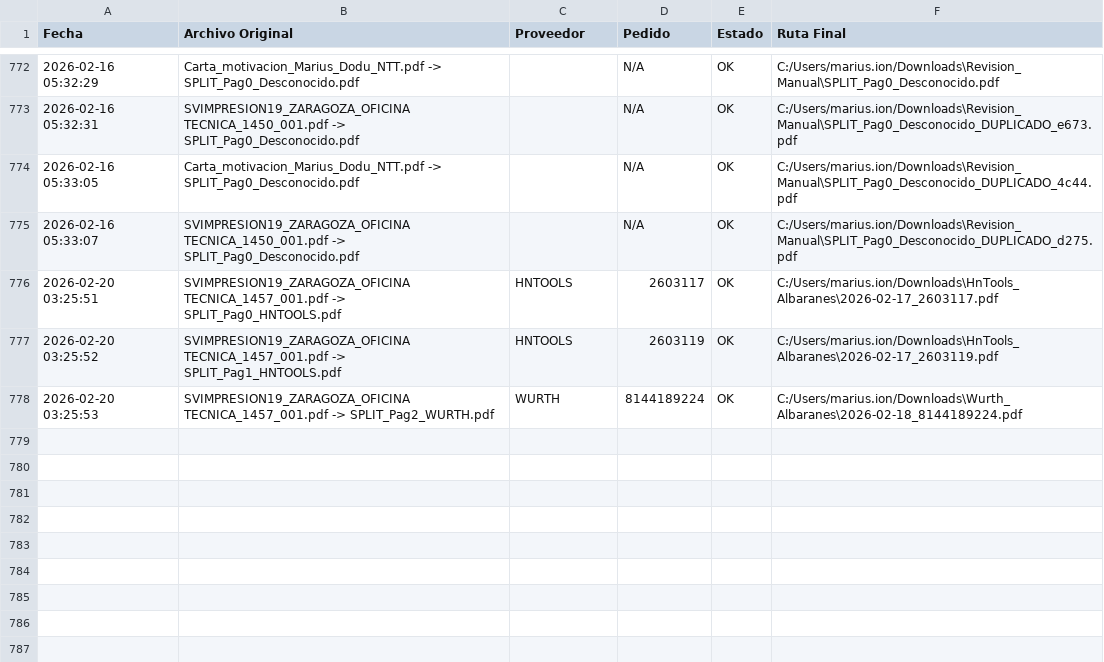
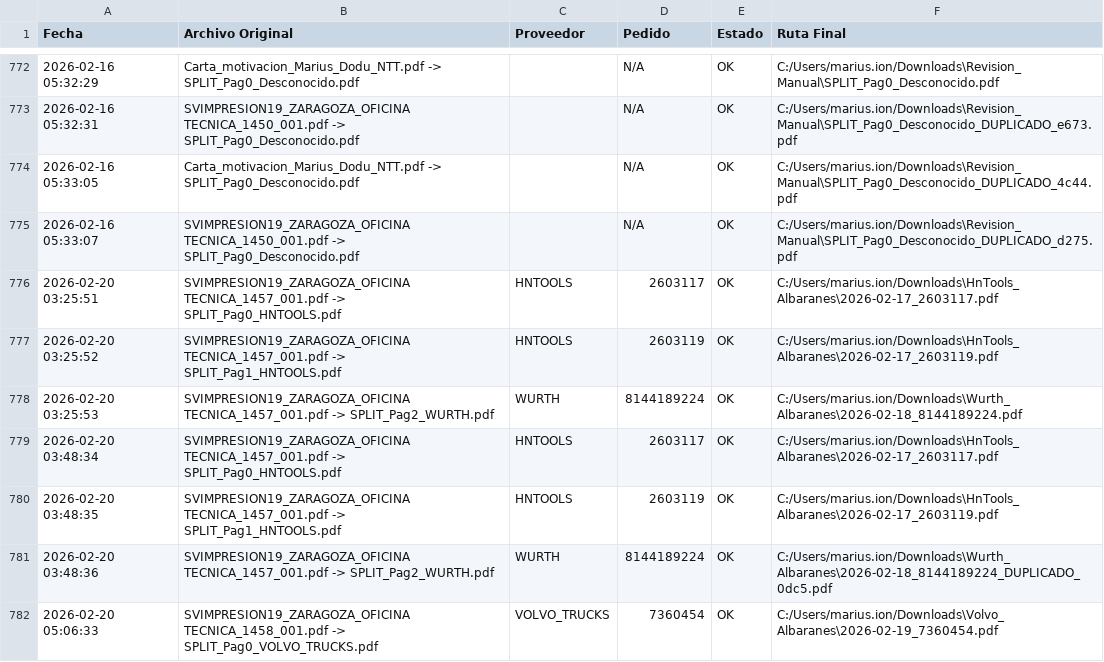
Before and after one commit to Dasbas23/pdf_classifier_app, a CSV file: data/logs/historial_procesos.csv, drawn as a sheet; only a part is shown, gaps mark what is left out; the diff names each change by its address in the sheet, - before the commit and + after, or states it on an @@ line.

```diff
--- a/data/logs/historial_procesos.csv
+++ b/data/logs/historial_procesos.csv
+row 779: 2026-02-20 03:48:34 | SVIMPRESION19_ZARAGOZA_OFICINA TECNICA_1457_001.pdf -> SPLIT_Pag0_HNTOOLS.pdf | HNTOOLS | 2603117 | OK | C:/Users/marius.ion/Downloads\HnTools_Albaranes\2026-02-17_2603117.pdf
+row 780: 2026-02-20 03:48:35 | SVIMPRESION19_ZARAGOZA_OFICINA TECNICA_1457_001.pdf -> SPLIT_Pag1_HNTOOLS.pdf | HNTOOLS | 2603119 | OK | C:/Users/marius.ion/Downloads\HnTools_Albaranes\2026-02-17_2603119.pdf
+row 781: 2026-02-20 03:48:36 | SVIMPRESION19_ZARAGOZA_OFICINA TECNICA_1457_001.pdf -> SPLIT_Pag2_WURTH.pdf | WURTH | 8144189224 | OK | C:/Users/marius.ion/Downloads\Wurth_Albaranes\2026-02-18_8144189224_DUPLICADO_0dc5.pdf
+row 782: 2026-02-20 05:06:33 | SVIMPRESION19_ZARAGOZA_OFICINA TECNICA_1458_001.pdf -> SPLIT_Pag0_VOLVO_TRUCKS.pdf | VOLVO_TRUCKS | 7360454 | OK | C:/Users/marius.ion/Downloads\Volvo_Albaranes\2026-02-19_7360454.pdf
```
Also changed, not shown: 1 other file.
